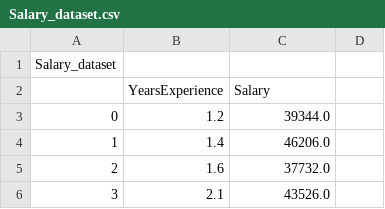
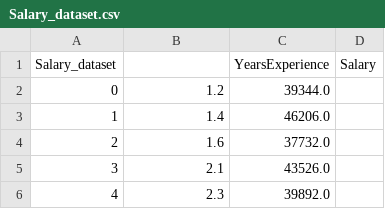
Before and after one commit to fix-44/synthetic_dataset, a CSV file: linear regression/salary dataset two variabels/Salary_dataset.csv, drawn as a sheet; only a part is shown; the shorter side is filled out with more unchanged rows.

Commit message:
menambah dataset two variabels

```diff
--- a/linear regression/salary dataset two variabels/Salary_dataset.csv
+++ b/linear regression/salary dataset two variabels/Salary_dataset.csv
@@ -1,3 +1,2 @@
-Salary_dataset
-,YearsExperience,Salary
+Salary_dataset, ,YearsExperience,Salary
 0,1.2,39344.0
```
